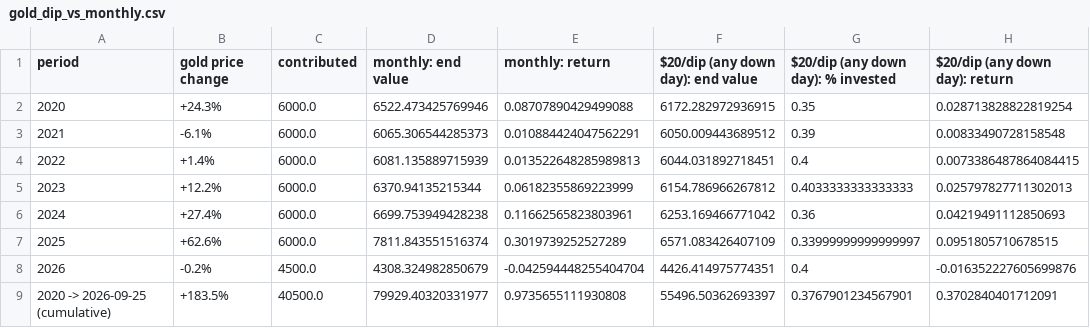
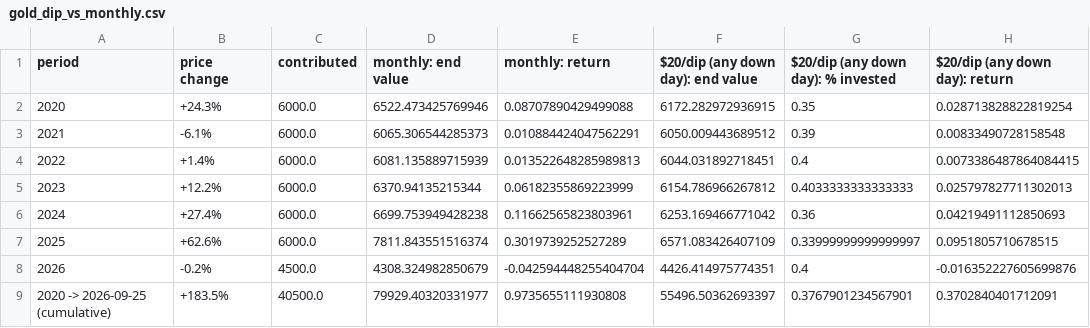
Before and after one commit to ikhanai777/Binansignals, a CSV file: reports/gold_dip_vs_monthly.csv, drawn as a sheet; only a part is shown; the diff names each change by its address in the sheet, - before the commit and + after, or states it on an @@ line.

```diff
--- a/reports/gold_dip_vs_monthly.csv
+++ b/reports/gold_dip_vs_monthly.csv
-B1: gold price change
+B1: price change
```
Also changed, not shown: 3 other files.
